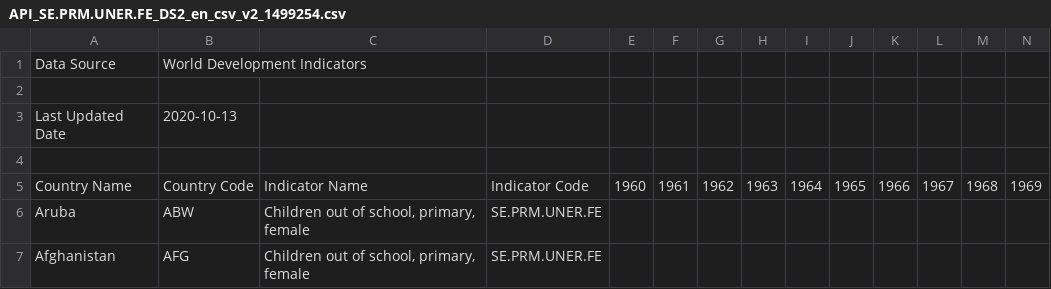
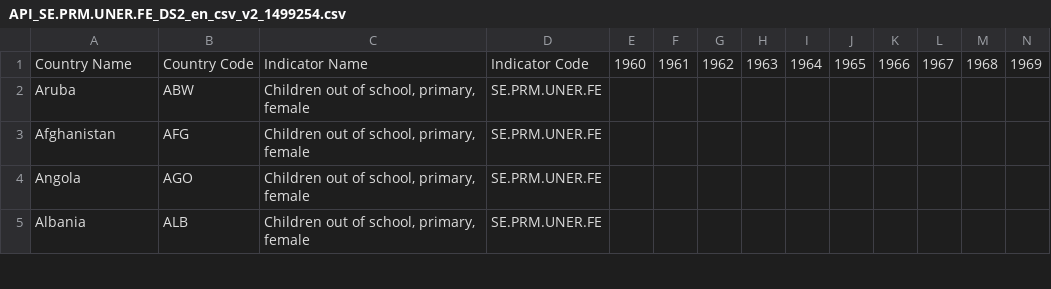
Before and after one commit to sdiaz-94/IMDB-Movie-BD2k18, a CSV file: API_SE.PRM.UNER.FE_DS2_en_csv_v2_1499254.csv, drawn as a sheet; only a part is shown; the shorter side is filled out with more unchanged rows; rows hold the shown columns only; the diff names each change by its address in the sheet, - before the commit and + after, or states it on an @@ line.

Commit message:
Update API_SE.PRM.UNER.FE_DS2_en_csv_v2_1499254.csv

```diff
--- a/API_SE.PRM.UNER.FE_DS2_en_csv_v2_1499254.csv
+++ b/API_SE.PRM.UNER.FE_DS2_en_csv_v2_1499254.csv
-row 1: Data Source | World Development Indicators
-row 2: (empty)
-row 3: Last Updated Date | 2020-10-13
-row 4: (empty)
```
